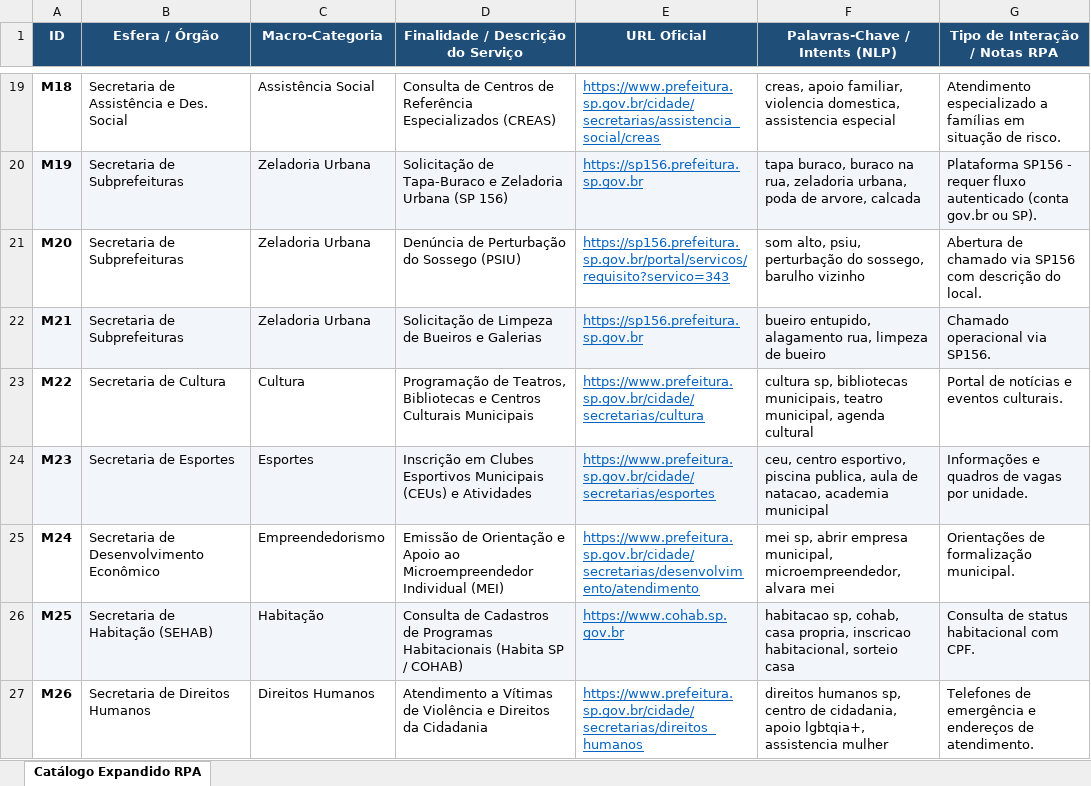
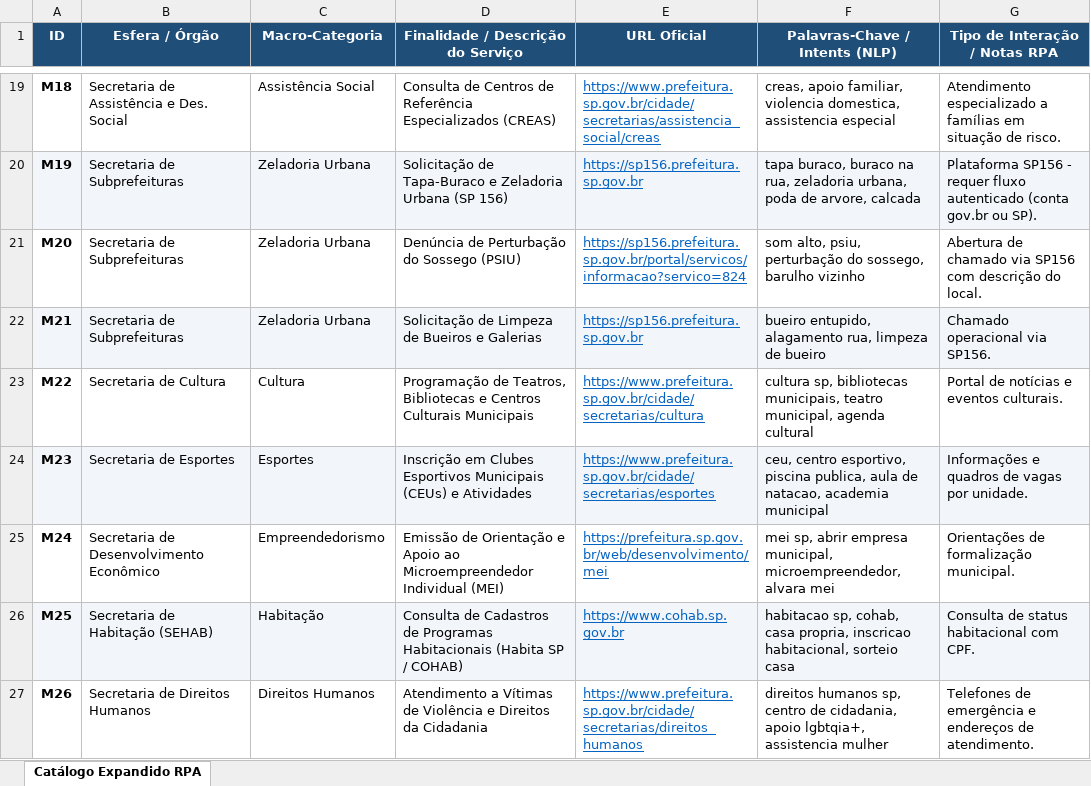
Before and after one commit to entregas-faculdade/GS-RPA-2S, an Excel workbook: docs/catalogo_servicos_publicos_expandido_rpa.xlsx, sheet Catálogo Expandido RPA, drawn as a sheet; only a part is shown, gaps mark what is left out; values as stored, in another font and other column widths than the file's, no borders; the diff covers the shown part only; the diff names each change by its address in the sheet, - before the commit and + after, or states it on an @@ line.

```diff
--- a/docs/catalogo_servicos_publicos_expandido_rpa.xlsx (sheet Catálogo Expandido RPA)
+++ b/docs/catalogo_servicos_publicos_expandido_rpa.xlsx (sheet Catálogo Expandido RPA)
-E21 (URL Oficial): https://sp156.prefeitura.sp.gov.br/portal/servicos/requisito?servico=343
+E21 (URL Oficial): https://sp156.prefeitura.sp.gov.br/portal/servicos/informacao?servico=824
-E25 (URL Oficial): https://www.prefeitura.sp.gov.br/cidade/secretarias/desenvolvimento/atendimento
+E25 (URL Oficial): https://prefeitura.sp.gov.br/web/desenvolvimento/mei
```
Also changed, not shown: 26 edited cells elsewhere in this sheet, 5 other files.
